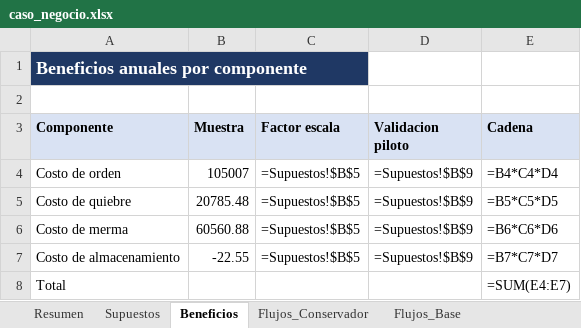
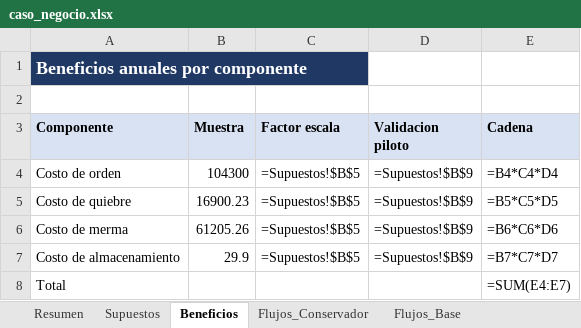
Before and after one commit to Vaxilium/bi-optimizacion-inventario-retail, an Excel workbook: resultados/caso_negocio.xlsx, sheet Beneficios, drawn as a sheet; values as stored, in another font and other column widths than the file's, no borders; formulas without a stored value are shown as written; the diff names each change by its address in the sheet, - before the commit and + after, or states it on an @@ line.

```diff
--- a/resultados/caso_negocio.xlsx (sheet Beneficios)
+++ b/resultados/caso_negocio.xlsx (sheet Beneficios)
-B4 (Muestra): 105007
+B4 (Muestra): 104300
-B5 (Muestra): 20785.48
+B5 (Muestra): 16900.23
-B6 (Muestra): 60560.88
+B6 (Muestra): 61205.26
-B7 (Muestra): -22.55
+B7 (Muestra): 29.9
```
Also changed, not shown: sheet Supuestos, 55 other files.
